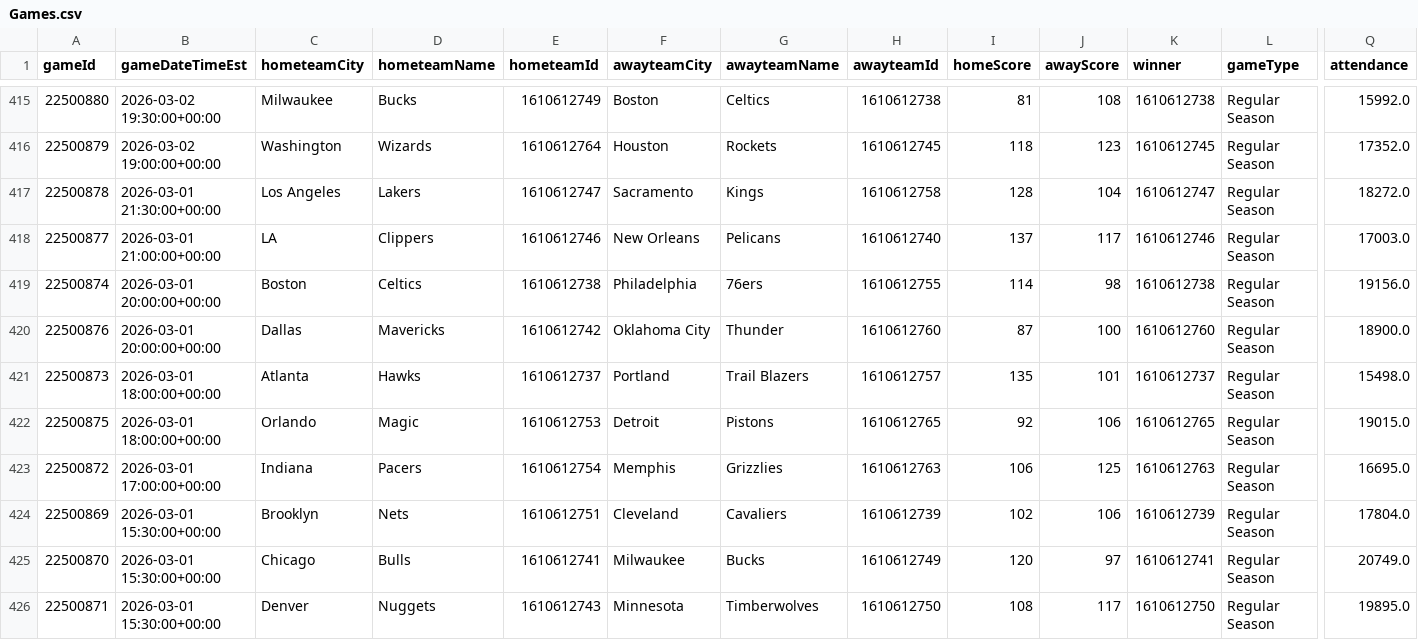
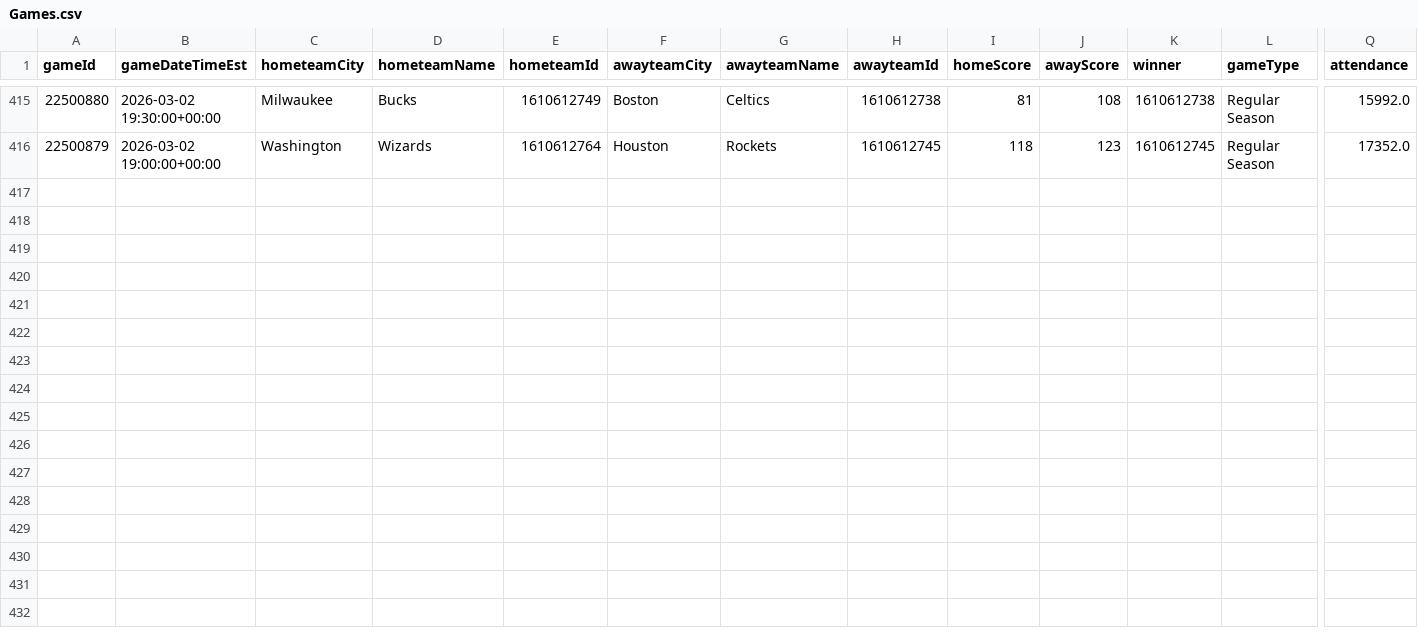
Before and after one commit to mina-p1/Open-Bet, a CSV file: backend/data/box_scores/Games.csv, drawn as a sheet; only a part is shown, gaps mark what is left out; rows hold the shown columns only; the diff names each change by its address in the sheet, - before the commit and + after, or states it on an @@ line.

```diff
--- a/backend/data/box_scores/Games.csv
+++ b/backend/data/box_scores/Games.csv
-row 417: 22500878 | 2026-03-01 21:30:00+00:00 | Los Angeles | Lakers | 1610612747 | Sacramento | Kings | 1610612758 | 128 | 104 | 1610612747 | Regular Season | 18272.0
-row 418: 22500877 | 2026-03-01 21:00:00+00:00 | LA | Clippers | 1610612746 | New Orleans | Pelicans | 1610612740 | 137 | 117 | 1610612746 | Regular Season | 17003.0
-row 419: 22500874 | 2026-03-01 20:00:00+00:00 | Boston | Celtics | 1610612738 | Philadelphia | 76ers | 1610612755 | 114 | 98 | 1610612738 | Regular Season | 19156.0
-row 420: 22500876 | 2026-03-01 20:00:00+00:00 | Dallas | Mavericks | 1610612742 | Oklahoma City | Thunder | 1610612760 | 87 | 100 | 1610612760 | Regular Season | 18900.0
-row 421: 22500873 | 2026-03-01 18:00:00+00:00 | Atlanta | Hawks | 1610612737 | Portland | Trail Blazers | 1610612757 | 135 | 101 | 1610612737 | Regular Season | 15498.0
-row 422: 22500875 | 2026-03-01 18:00:00+00:00 | Orlando | Magic | 1610612753 | Detroit | Pistons | 1610612765 | 92 | 106 | 1610612765 | Regular Season | 19015.0
-row 423: 22500872 | 2026-03-01 17:00:00+00:00 | Indiana | Pacers | 1610612754 | Memphis | Grizzlies | 1610612763 | 106 | 125 | 1610612763 | Regular Season | 16695.0
-row 424: 22500869 | 2026-03-01 15:30:00+00:00 | Brooklyn | Nets | 1610612751 | Cleveland | Cavaliers | 1610612739 | 102 | 106 | 1610612739 | Regular Season | 17804.0
-row 425: 22500870 | 2026-03-01 15:30:00+00:00 | Chicago | Bulls | 1610612741 | Milwaukee | Bucks | 1610612749 | 120 | 97 | 1610612741 | Regular Season | 20749.0
-row 426: 22500871 | 2026-03-01 15:30:00+00:00 | Denver | Nuggets | 1610612743 | Minnesota | Timberwolves | 1610612750 | 108 | 117 | 1610612750 | Regular Season | 19895.0
```
Also changed, not shown: 4 other files.
